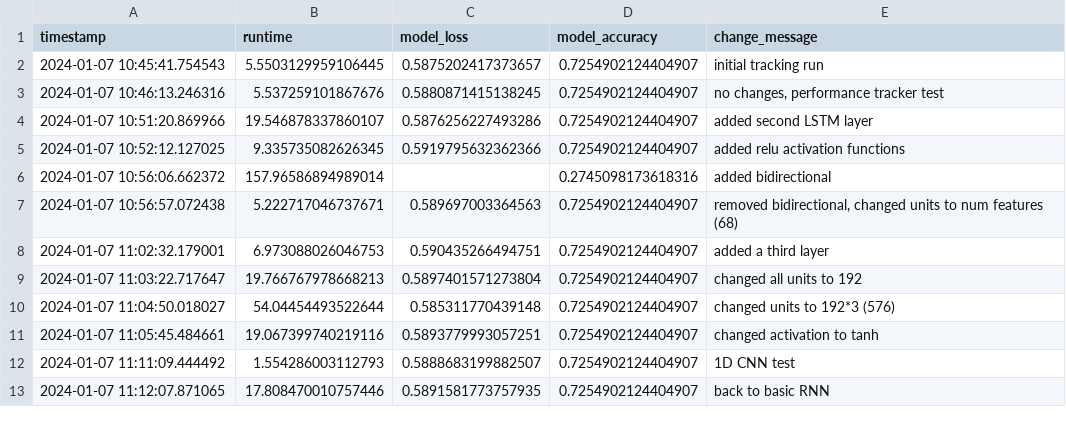
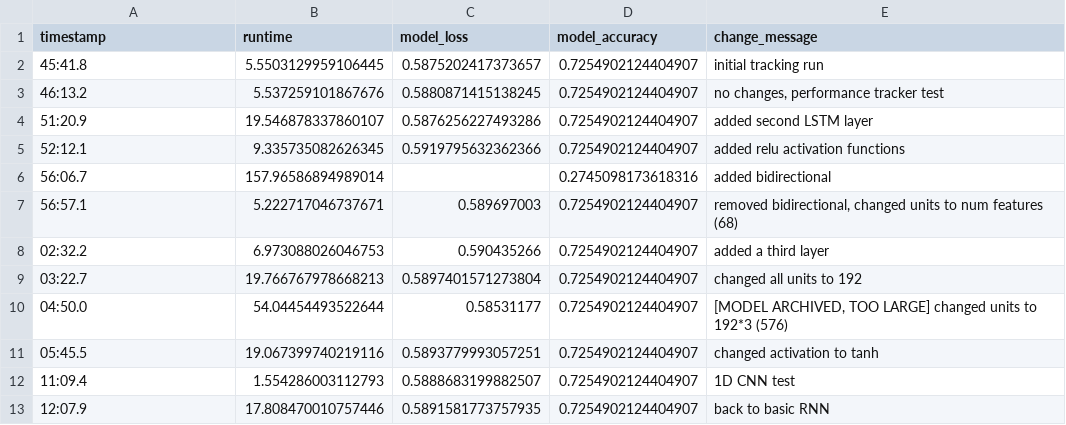
Before and after one commit to alyssahondrade/ml-perspectives-on-voice-disorder-diagnosis, a CSV file: resources/tracker/rnn_performance_tracker.csv, drawn as a sheet.

Commit message:
archived large rnn model

```diff
--- a/resources/tracker/rnn_performance_tracker.csv
+++ b/resources/tracker/rnn_performance_tracker.csv
@@ -1,13 +1,13 @@
 timestamp,runtime,model_loss,model_accuracy,change_message
-2024-01-07 10:45:41.754543,5.5503129959106445,0.5875202417373657,0.7254902124404907,initial tracking run
-2024-01-07 10:46:13.246316,5.537259101867676,0.5880871415138245,0.7254902124404907,"no changes, performance tracker test"
-2024-01-07 10:51:20.869966,19.546878337860107,0.5876256227493286,0.7254902124404907,added second LSTM layer
-2024-01-07 10:52:12.127025,9.335735082626345,0.5919795632362366,0.7254902124404907,added relu activation functions
-2024-01-07 10:56:06.662372,157.96586894989014,,0.2745098173618316,added bidirectional
-2024-01-07 10:56:57.072438,5.222717046737671,0.589697003364563,0.7254902124404907,"removed bidirectional, changed units to num features (68)"
-2024-01-07 11:02:32.179001,6.973088026046753,0.590435266494751,0.7254902124404907,added a third layer
-2024-01-07 11:03:22.717647,19.766767978668213,0.5897401571273804,0.7254902124404907,changed all units to 192
-2024-01-07 11:04:50.018027,54.04454493522644,0.585311770439148,0.7254902124404907,changed units to 192*3 (576)
-2024-01-07 11:05:45.484661,19.067399740219116,0.5893779993057251,0.7254902124404907,changed activation to tanh
-2024-01-07 11:11:09.444492,1.554286003112793,0.5888683199882507,0.7254902124404907,1D CNN test
-2024-01-07 11:12:07.871065,17.808470010757446,0.5891581773757935,0.7254902124404907,back to basic RNN
+45:41.8,5.5503129959106445,0.5875202417373657,0.7254902124404907,initial tracking run
+46:13.2,5.537259101867676,0.5880871415138245,0.7254902124404907,"no changes, performance tracker test"
+51:20.9,19.546878337860107,0.5876256227493286,0.7254902124404907,added second LSTM layer
+52:12.1,9.335735082626345,0.5919795632362366,0.7254902124404907,added relu activation functions
+56:06.7,157.96586894989014,,0.2745098173618316,added bidirectional
+56:57.1,5.222717046737671,0.589697003,0.7254902124404907,"removed bidirectional, changed units to num features (68)"
+02:32.2,6.973088026046753,0.590435266,0.7254902124404907,added a third layer
+03:22.7,19.766767978668213,0.5897401571273804,0.7254902124404907,changed all units to 192
+04:50.0,54.04454493522644,0.58531177,0.7254902124404907,"[MODEL ARCHIVED, TOO LARGE] changed units to 192*3 (576)"
+05:45.5,19.067399740219116,0.5893779993057251,0.7254902124404907,changed activation to tanh
+11:09.4,1.554286003112793,0.5888683199882507,0.7254902124404907,1D CNN test
+12:07.9,17.808470010757446,0.5891581773757935,0.7254902124404907,back to basic RNN
```
Also changed, not shown: 2 other files.
